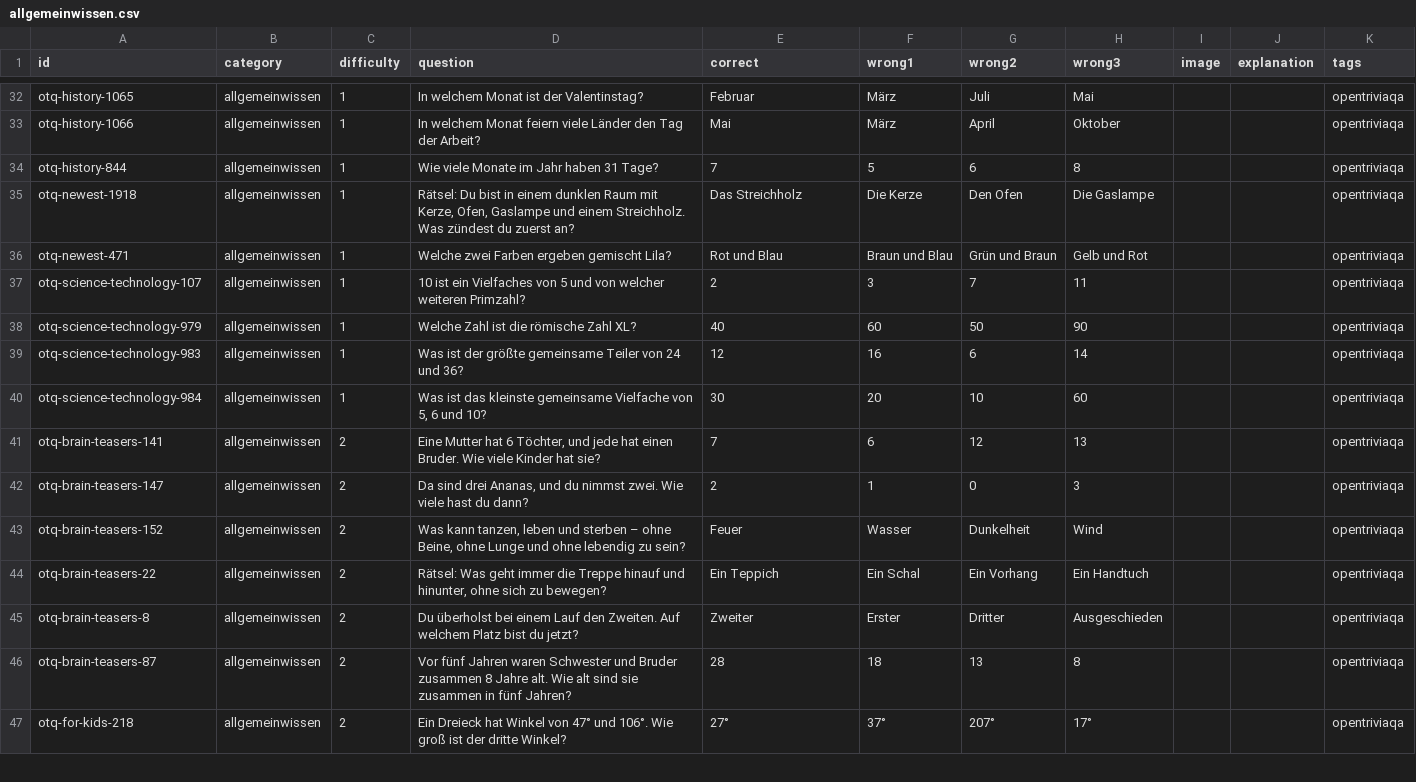
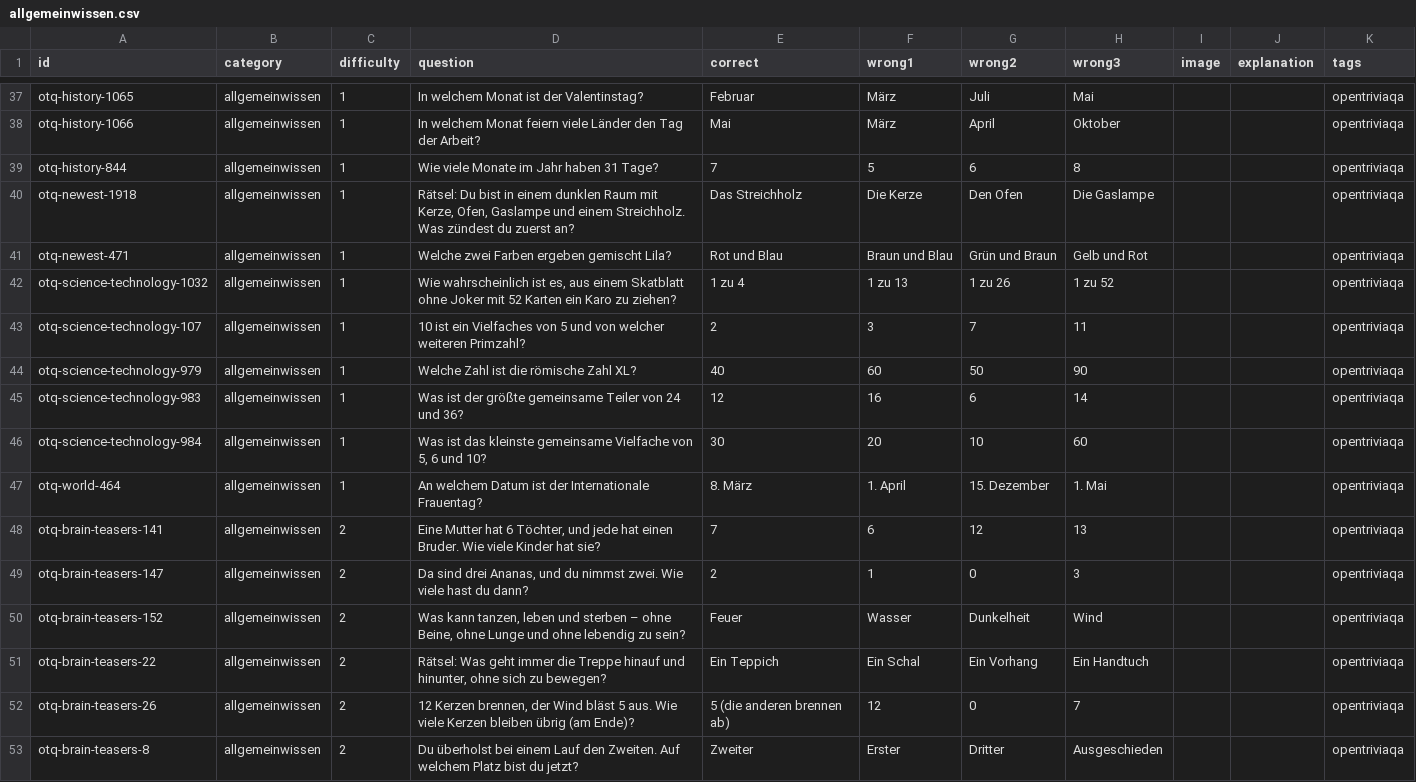
Before and after one commit to welt007/quizz, a CSV file: catalogs/allgemeinwissen.csv, drawn as a sheet; only a part is shown, gaps mark what is left out; the shorter side is filled out with more unchanged rows; the diff covers the shown part only.

```diff
--- a/catalogs/allgemeinwissen.csv
+++ b/catalogs/allgemeinwissen.csv
@@ -36,2 +41,3 @@ otq-newest-1918,allgemeinwissen,1,"Rätsel: Du bist in einem dunklen Raum mit Ke
 otq-newest-471,allgemeinwissen,1,Welche zwei Farben ergeben gemischt Lila?,Rot und Blau,Braun und Blau,Grün und Braun,Gelb und Rot,,,opentriviaqa
+otq-science-technology-1032,allgemeinwissen,1,"Wie wahrscheinlich ist es, aus einem Skatblatt ohne Joker mit 52 Karten ein Karo zu ziehen?",1 zu 4,1 zu 13,1 zu 26,1 zu 52,,,opentriviaqa
 otq-science-technology-107,allgemeinwissen,1,10 ist ein Vielfaches von 5 und von welcher weiteren Primzahl?,2,3,7,11,,,opentriviaqa
@@ -40,2 +46,3 @@ otq-science-technology-983,allgemeinwissen,1,Was ist der größte gemeinsame Tei
 otq-science-technology-984,allgemeinwissen,1,"Was ist das kleinste gemeinsame Vielfache von 5, 6 und 10?",30,20,10,60,,,opentriviaqa
+otq-world-464,allgemeinwissen,1,An welchem Datum ist der Internationale Frauentag?,8. März,1. April,15. Dezember,1. Mai,,,opentriviaqa
 otq-brain-teasers-141,allgemeinwissen,2,"Eine Mutter hat 6 Töchter, und jede hat einen Bruder. Wie viele Kinder hat sie?",7,6,12,13,,,opentriviaqa
@@ -44,2 +51,3 @@ otq-brain-teasers-152,allgemeinwissen,2,"Was kann tanzen, leben und sterben –
 otq-brain-teasers-22,allgemeinwissen,2,"Rätsel: Was geht immer die Treppe hinauf und hinunter, ohne sich zu bewegen?",Ein Teppich,Ein Schal,Ein Vorhang,Ein Handtuch,,,opentriviaqa
+otq-brain-teasers-26,allgemeinwissen,2,"12 Kerzen brennen, der Wind bläst 5 aus. Wie viele Kerzen bleiben übrig (am Ende)?",5 (die anderen brennen ab),12,0,7,,,opentriviaqa
 otq-brain-teasers-8,allgemeinwissen,2,Du überholst bei einem Lauf den Zweiten. Auf welchem Platz bist du jetzt?,Zweiter,Erster,Dritter,Ausgeschieden,,,opentriviaqa
```
Also changed, not shown: 16 added rows elsewhere in this file, catalogs/film.csv, catalogs/musik.csv, 10 other files.
